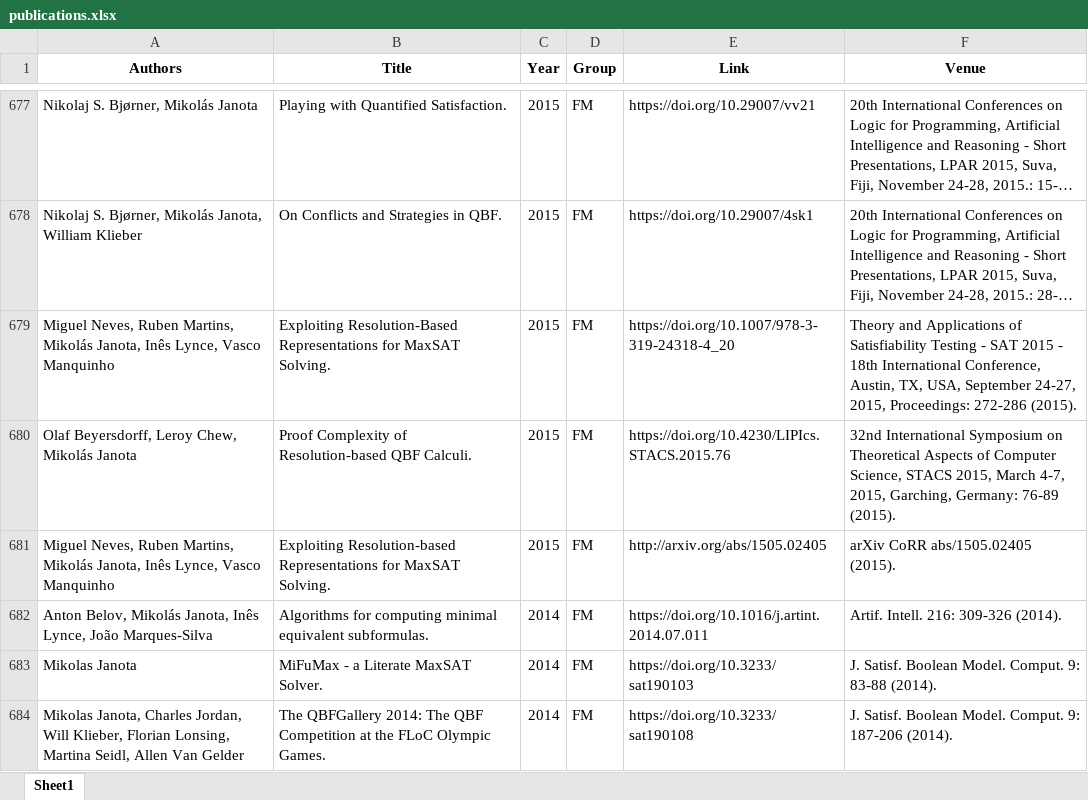
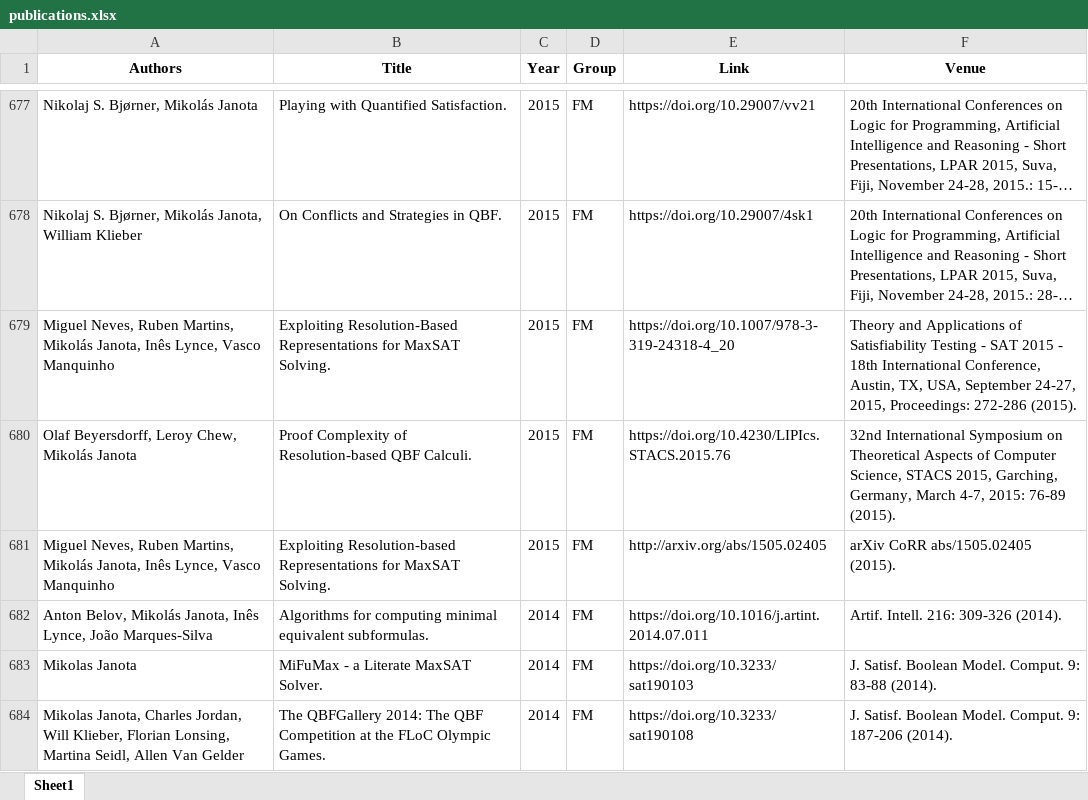
Before and after one commit to ai4reason/ai4reason.github.io, an Excel workbook: docs/download/publications.xlsx, sheet Sheet1, drawn as a sheet; only a part is shown, gaps mark what is left out; long unchanged cells end in …; values as stored, in another font and other column widths than the file's, no borders; the diff names each change by its address in the sheet, - before the commit and + after, or states it on an @@ line.

```diff
--- a/docs/download/publications.xlsx (sheet Sheet1)
+++ b/docs/download/publications.xlsx (sheet Sheet1)
-F680 (Venue): …STACS 2015, March 4-7, 2015, Garching, Germany: 76-89 (2015).
+F680 (Venue): …STACS 2015, Garching, Germany, March 4-7, 2015: 76-89 (2015).
```
Also changed, not shown: 2 other files.
